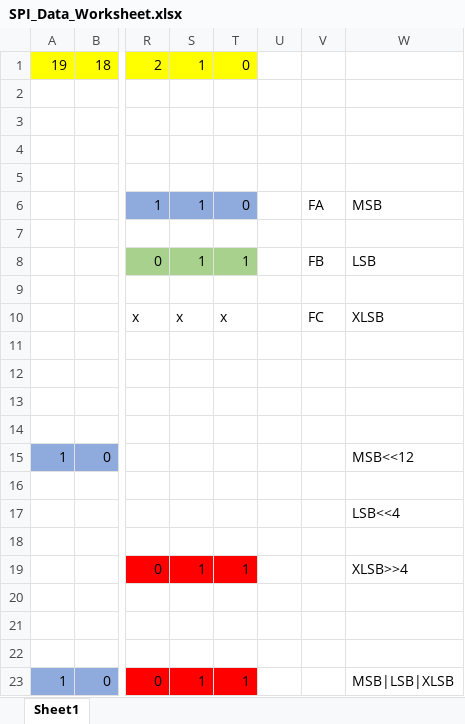
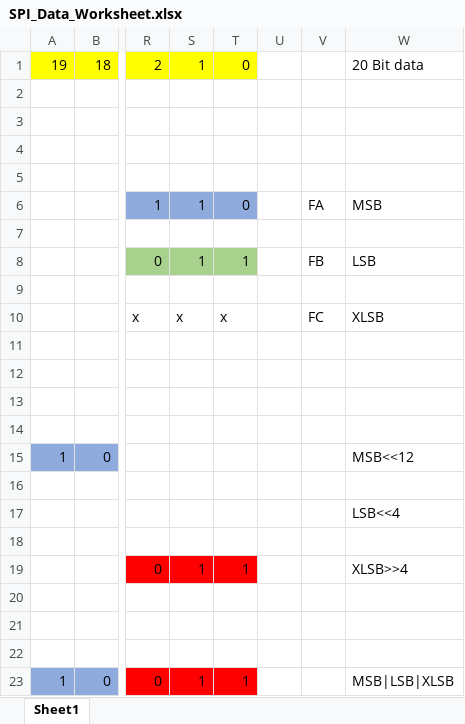
Before and after one commit to mohulmgeorge/embedded-systems, an Excel workbook: SPI_Data_Worksheet.xlsx, sheet Sheet1, drawn as a sheet; only a part is shown, gaps mark what is left out; values as stored, in another font and other column widths than the file's, no borders; the diff names each change by its address in the sheet, - before the commit and + after, or states it on an @@ line.

```diff
--- a/SPI_Data_Worksheet.xlsx (sheet Sheet1)
+++ b/SPI_Data_Worksheet.xlsx (sheet Sheet1)
-W1: (empty)
+W1: 20 Bit data
```
Also changed, not shown: 38 other files.
